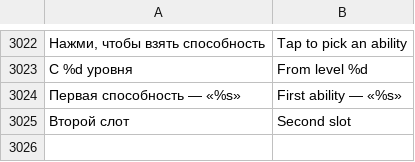
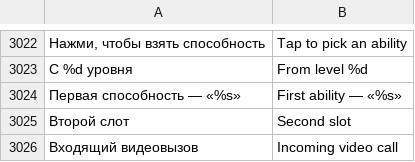
Before and after one commit to sashabrave/tank-city, a TSV file: data/locales/en.tsv, drawn as a sheet; only a part is shown, gaps mark what is left out; the diff names each change by its address in the sheet, - before the commit and + after, or states it on an @@ line.

```diff
--- a/data/locales/en.tsv
+++ b/data/locales/en.tsv
+row 3026: Входящий видеовызов | Incoming video call
```
Also changed, not shown: 6 other files.
